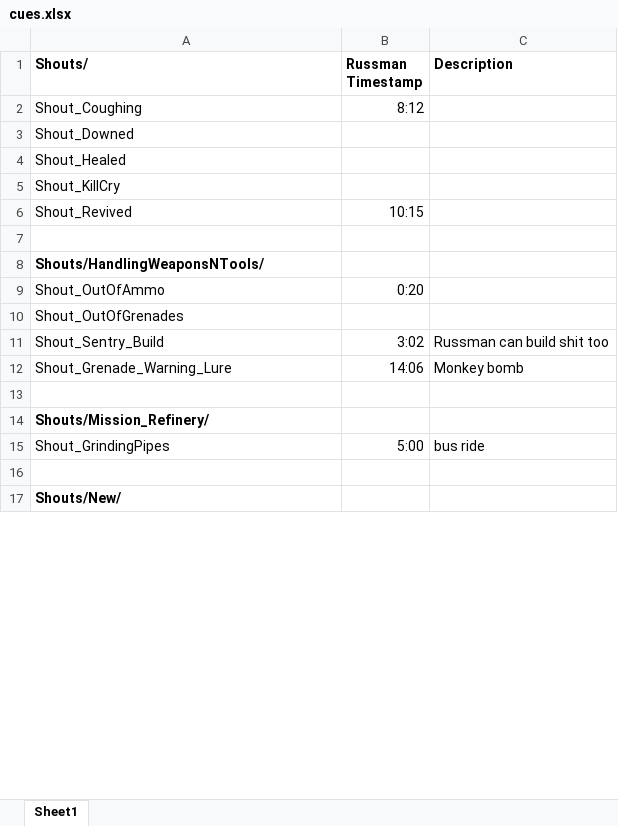
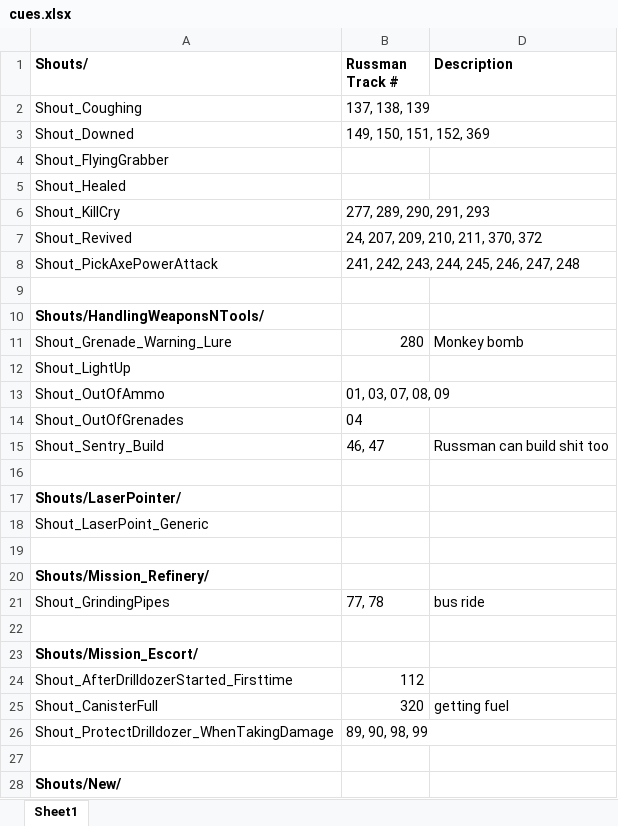
Before and after one commit to Patch4747/drg-mods, an Excel workbook: Audio/Russman/cues.xlsx, sheet Sheet1, drawn as a sheet; only a part is shown; values as stored, in another font and other column widths than the file's, no borders; addresses are those after the commit; the diff covers the shown part only; the diff names each change by its address in the sheet, - before the commit and + after, or states it on an @@ line.

Commit message:
added more cues and track nums

```diff
--- a/Audio/Russman/cues.xlsx (sheet Sheet1)
+++ b/Audio/Russman/cues.xlsx (sheet Sheet1)
-B1: Russman Timestamp
+B1: Russman Track #
-B2 (Russman Track #): 8:12
+B2 (Russman Track #): 137, 138, 139
-B3 (Russman Track #): (empty)
+B3 (Russman Track #): 149, 150, 151, 152, 369
+row 4: Shout_FlyingGrabber
-B6 (Russman Track #): (empty)
+B6 (Russman Track #): 277, 289, 290, 291, 293
-B7 (Russman Track #): 10:15
+B7 (Russman Track #): 24, 207, 209, 210, 211, 370, 372
+row 8: Shout_PickAxePowerAttack | 241, 242, 243, 244, 245, 246, 247, 248
+row 11: Shout_Grenade_Warning_Lure | 280 | Monkey bomb
+row 12: Shout_LightUp
-B13 (Russman Track #): 0:20
+B13 (Russman Track #): 01, 03, 07, 08, 09
-B14 (Russman Track #): (empty)
+B14 (Russman Track #): 04
-B15 (Russman Track #): 3:02
+B15 (Russman Track #): 46, 47
-row 16: Shout_Grenade_Warning_Lure | 14:06 | Monkey bomb
+row 16: (empty)
+row 17: Shouts/LaserPointer/
+row 18: Shout_LaserPoint_Generic
-B21 (Russman Track #): 5:00
+B21 (Russman Track #): 77, 78
+row 22: (empty)
+row 23: Shouts/Mission_Escort/
+row 24: Shout_AfterDrilldozerStarted_Firsttime | 112
+row 25: Shout_CanisterFull | 320 | getting fuel
+row 26: Shout_ProtectDrilldozer_WhenTakingDamage | 89, 90, 98, 99
```
Also changed, not shown: 12 added rows, 2 removed rows and 4 edited cells elsewhere in this sheet.
